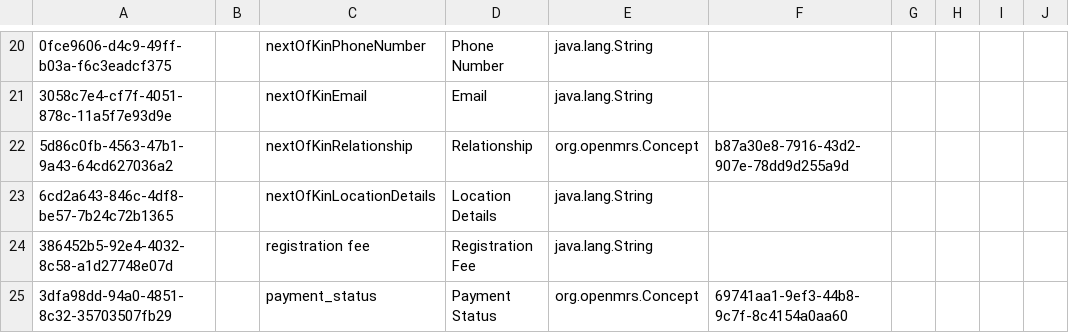
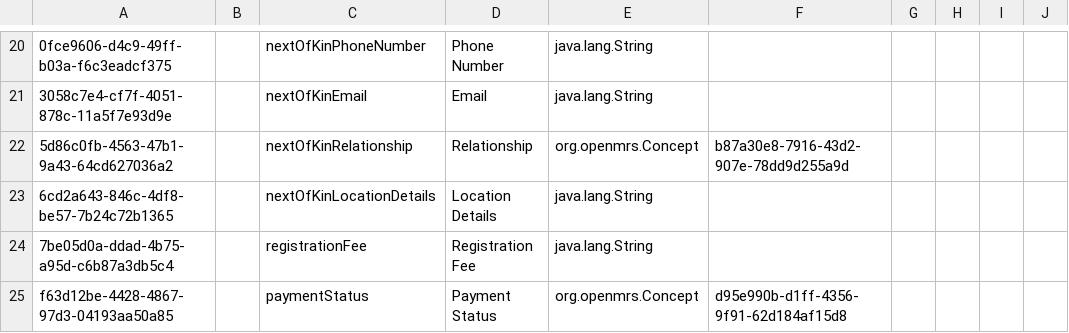
Before and after one commit to Javanrgb/helium-metadata, a CSV file: configuration/personattributetypes/pat_registration.csv, drawn as a sheet; only a part is shown, gaps mark what is left out; the diff names each change by its address in the sheet, - before the commit and + after, or states it on an @@ line.

```diff
--- a/configuration/personattributetypes/pat_registration.csv
+++ b/configuration/personattributetypes/pat_registration.csv
-A24: 386452b5-92e4-4032-8c58-a1d27748e07d
+A24: 7be05d0a-ddad-4b75-a95d-c6b87a3db5c4
-C24: registration fee
+C24: registrationFee
-A25: 3dfa98dd-94a0-4851-8c32-35703507fb29
+A25: f63d12be-4428-4867-97d3-04193aa50a85
-C25: payment_status
+C25: paymentStatus
-F25: 69741aa1-9ef3-44b8-9c7f-8c4154a0aa60
+F25: d95e990b-d1ff-4356-9f91-62d184af15d8
```
Also changed, not shown: configuration/concepts/registration-concepts.csv.
